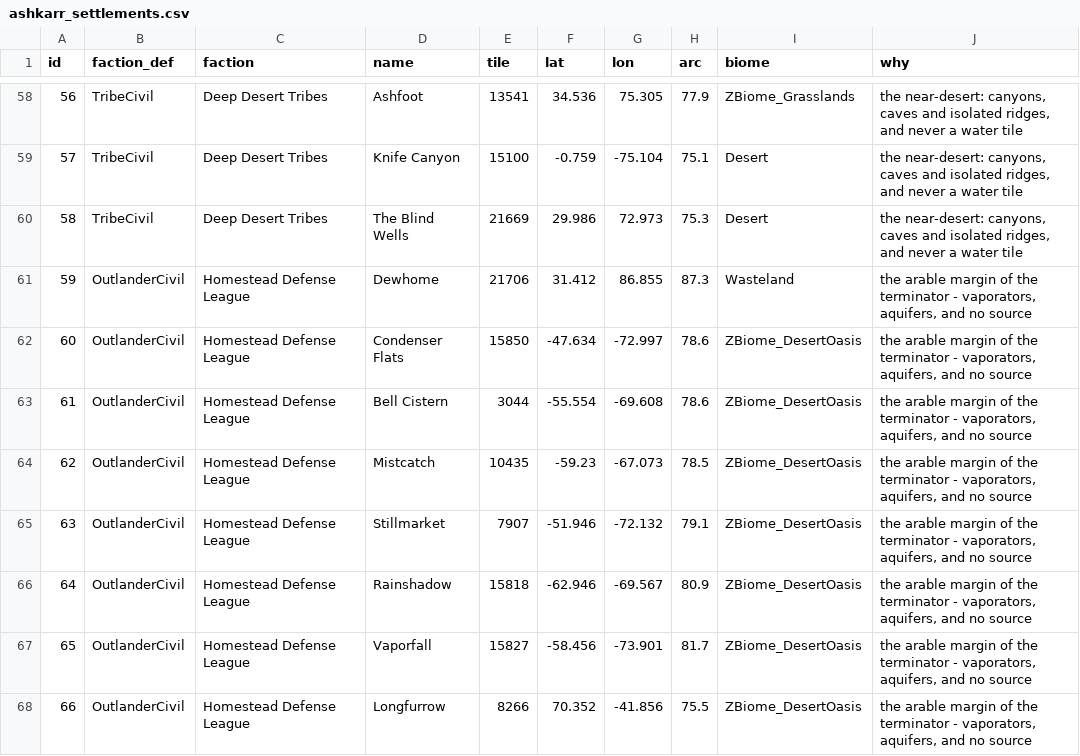
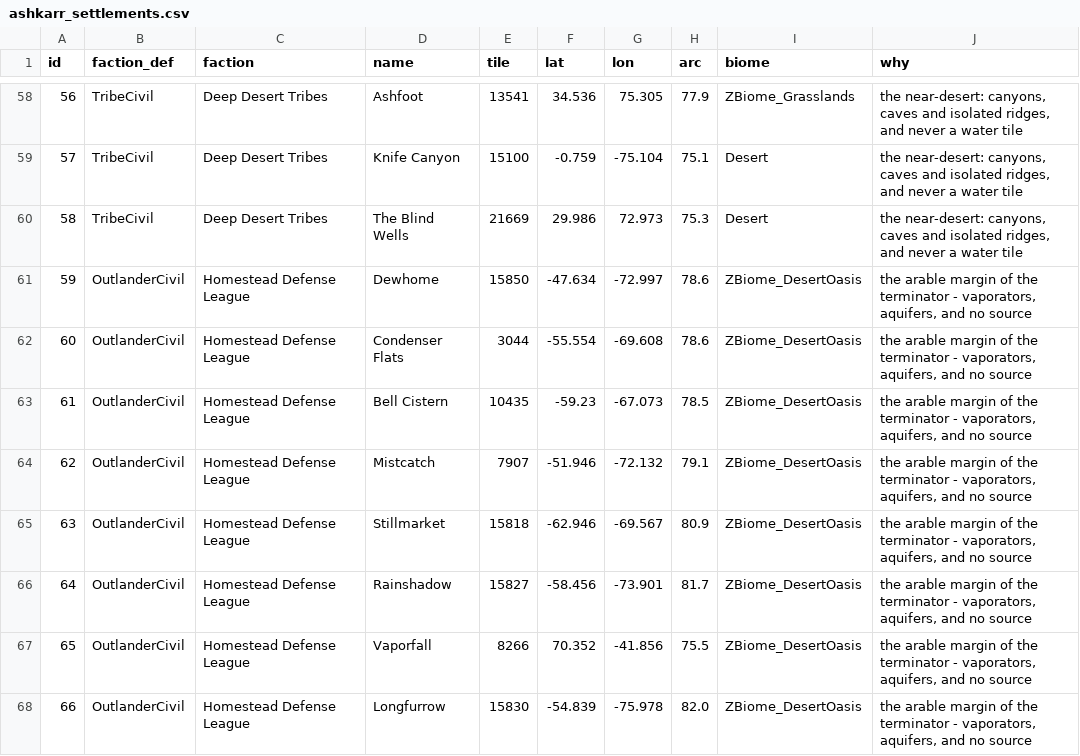
Before and after one commit to Lmandrake/RimMaster, a CSV file: world/ashkarr_settlements.csv, drawn as a sheet; only a part is shown, gaps mark what is left out; the diff covers the shown part only.

```diff
--- a/world/ashkarr_settlements.csv
+++ b/world/ashkarr_settlements.csv
@@ -60,9 +60,9 @@ id,faction_def,faction,name,tile,lat,lon,arc,biome,why
 58,TribeCivil,Deep Desert Tribes,The Blind Wells,21669,29.986,72.973,75.3,Desert,"the near-desert: canyons, caves and isolated ridges, and never a water tile"
-59,OutlanderCivil,Homestead Defense League,Dewhome,21706,31.412,86.855,87.3,Wasteland,"the arable margin of the terminator - vaporators, aquifers, and no source"
-60,OutlanderCivil,Homestead Defense League,Condenser Flats,15850,-47.634,-72.997,78.6,ZBiome_DesertOasis,"the arable margin of the terminator - vaporators, aquifers, and no source"
-61,OutlanderCivil,Homestead Defense League,Bell Cistern,3044,-55.554,-69.608,78.6,ZBiome_DesertOasis,"the arable margin of the terminator - vaporators, aquifers, and no source"
-62,OutlanderCivil,Homestead Defense League,Mistcatch,10435,-59.23,-67.073,78.5,ZBiome_DesertOasis,"the arable margin of the terminator - vaporators, aquifers, and no source"
-63,OutlanderCivil,Homestead Defense League,Stillmarket,7907,-51.946,-72.132,79.1,ZBiome_DesertOasis,"the arable margin of the terminator - vaporators, aquifers, and no source"
-64,OutlanderCivil,Homestead Defense League,Rainshadow,15818,-62.946,-69.567,80.9,ZBiome_DesertOasis,"the arable margin of the terminator - vaporators, aquifers, and no source"
-65,OutlanderCivil,Homestead Defense League,Vaporfall,15827,-58.456,-73.901,81.7,ZBiome_DesertOasis,"the arable margin of the terminator - vaporators, aquifers, and no source"
-66,OutlanderCivil,Homestead Defense League,Longfurrow,8266,70.352,-41.856,75.5,ZBiome_DesertOasis,"the arable margin of the terminator - vaporators, aquifers, and no source"
+59,OutlanderCivil,Homestead Defense League,Dewhome,15850,-47.634,-72.997,78.6,ZBiome_DesertOasis,"the arable margin of the terminator - vaporators, aquifers, and no source"
+60,OutlanderCivil,Homestead Defense League,Condenser Flats,3044,-55.554,-69.608,78.6,ZBiome_DesertOasis,"the arable margin of the terminator - vaporators, aquifers, and no source"
+61,OutlanderCivil,Homestead Defense League,Bell Cistern,10435,-59.23,-67.073,78.5,ZBiome_DesertOasis,"the arable margin of the terminator - vaporators, aquifers, and no source"
+62,OutlanderCivil,Homestead Defense League,Mistcatch,7907,-51.946,-72.132,79.1,ZBiome_DesertOasis,"the arable margin of the terminator - vaporators, aquifers, and no source"
+63,OutlanderCivil,Homestead Defense League,Stillmarket,15818,-62.946,-69.567,80.9,ZBiome_DesertOasis,"the arable margin of the terminator - vaporators, aquifers, and no source"
+64,OutlanderCivil,Homestead Defense League,Rainshadow,15827,-58.456,-73.901,81.7,ZBiome_DesertOasis,"the arable margin of the terminator - vaporators, aquifers, and no source"
+65,OutlanderCivil,Homestead Defense League,Vaporfall,8266,70.352,-41.856,75.5,ZBiome_DesertOasis,"the arable margin of the terminator - vaporators, aquifers, and no source"
+66,OutlanderCivil,Homestead Defense League,Longfurrow,15830,-54.839,-75.978,82.0,ZBiome_DesertOasis,"the arable margin of the terminator - vaporators, aquifers, and no source"
```
Also changed, not shown: 121 edited cells elsewhere in this file, world/ashkarr_links.csv, 4 other files.
